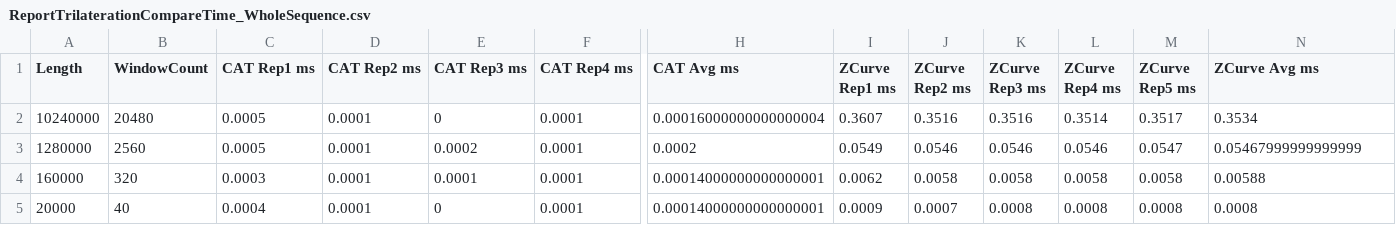
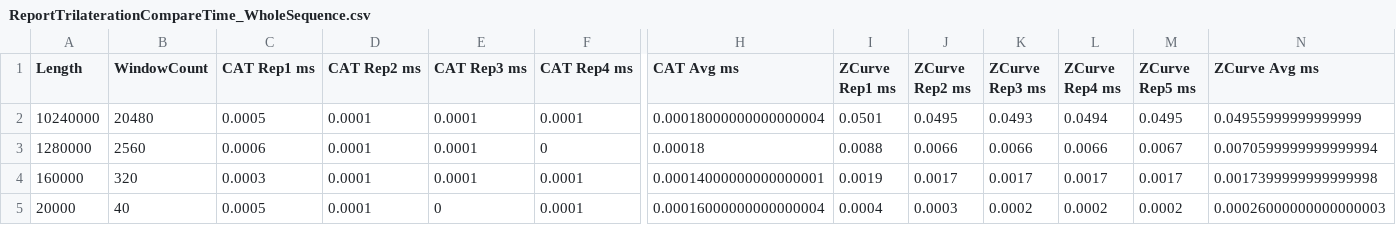
Before and after one commit to HristoS/CATSequenceAnalysis, a CSV file: results/ReportTrilaterationCompareTime_WholeSequence.csv, drawn as a sheet; only a part is shown, gaps mark what is left out; the diff covers the shown part only; the diff names each change by its address in the sheet, - before the commit and + after, or states it on an @@ line.

```diff
--- a/results/ReportTrilaterationCompareTime_WholeSequence.csv
+++ b/results/ReportTrilaterationCompareTime_WholeSequence.csv
-E2 (CAT Rep3 ms): 0
+E2 (CAT Rep3 ms): 0.0001
-H2 (CAT Avg ms): 0.00016000000000000004
+H2 (CAT Avg ms): 0.00018000000000000004
-I2 (ZCurve Rep1 ms): 0.3607
+I2 (ZCurve Rep1 ms): 0.0501
-J2 (ZCurve Rep2 ms): 0.3516
+J2 (ZCurve Rep2 ms): 0.0495
-K2 (ZCurve Rep3 ms): 0.3516
+K2 (ZCurve Rep3 ms): 0.0493
-L2 (ZCurve Rep4 ms): 0.3514
+L2 (ZCurve Rep4 ms): 0.0494
-M2 (ZCurve Rep5 ms): 0.3517
+M2 (ZCurve Rep5 ms): 0.0495
-N2 (ZCurve Avg ms): 0.3534
+N2 (ZCurve Avg ms): 0.04955999999999999
-C3 (CAT Rep1 ms): 0.0005
+C3 (CAT Rep1 ms): 0.0006
-E3 (CAT Rep3 ms): 0.0002
+E3 (CAT Rep3 ms): 0.0001
-F3 (CAT Rep4 ms): 0.0001
+F3 (CAT Rep4 ms): 0
-H3 (CAT Avg ms): 0.0002
+H3 (CAT Avg ms): 0.00018
-I3 (ZCurve Rep1 ms): 0.0549
+I3 (ZCurve Rep1 ms): 0.0088
-J3 (ZCurve Rep2 ms): 0.0546
+J3 (ZCurve Rep2 ms): 0.0066
-K3 (ZCurve Rep3 ms): 0.0546
+K3 (ZCurve Rep3 ms): 0.0066
-L3 (ZCurve Rep4 ms): 0.0546
+L3 (ZCurve Rep4 ms): 0.0066
-M3 (ZCurve Rep5 ms): 0.0547
+M3 (ZCurve Rep5 ms): 0.0067
-N3 (ZCurve Avg ms): 0.05467999999999999
+N3 (ZCurve Avg ms): 0.0070599999999999994
-I4 (ZCurve Rep1 ms): 0.0062
+I4 (ZCurve Rep1 ms): 0.0019
-J4 (ZCurve Rep2 ms): 0.0058
+J4 (ZCurve Rep2 ms): 0.0017
-K4 (ZCurve Rep3 ms): 0.0058
+K4 (ZCurve Rep3 ms): 0.0017
-L4 (ZCurve Rep4 ms): 0.0058
+L4 (ZCurve Rep4 ms): 0.0017
-M4 (ZCurve Rep5 ms): 0.0058
+M4 (ZCurve Rep5 ms): 0.0017
-N4 (ZCurve Avg ms): 0.00588
+N4 (ZCurve Avg ms): 0.0017399999999999998
-C5 (CAT Rep1 ms): 0.0004
+C5 (CAT Rep1 ms): 0.0005
-H5 (CAT Avg ms): 0.00014000000000000001
+H5 (CAT Avg ms): 0.00016000000000000004
-I5 (ZCurve Rep1 ms): 0.0009
+I5 (ZCurve Rep1 ms): 0.0004
-J5 (ZCurve Rep2 ms): 0.0007
+J5 (ZCurve Rep2 ms): 0.0003
-K5 (ZCurve Rep3 ms): 0.0008
+K5 (ZCurve Rep3 ms): 0.0002
-L5 (ZCurve Rep4 ms): 0.0008
+L5 (ZCurve Rep4 ms): 0.0002
-M5 (ZCurve Rep5 ms): 0.0008
+M5 (ZCurve Rep5 ms): 0.0002
-N5 (ZCurve Avg ms): 0.0008
+N5 (ZCurve Avg ms): 0.00026000000000000003
```
Also changed, not shown: 31 edited cells elsewhere in this file, results/ExternalBaseline_Raw.csv, results/ExternalBaseline_Runtime.csv, 40 other files.
